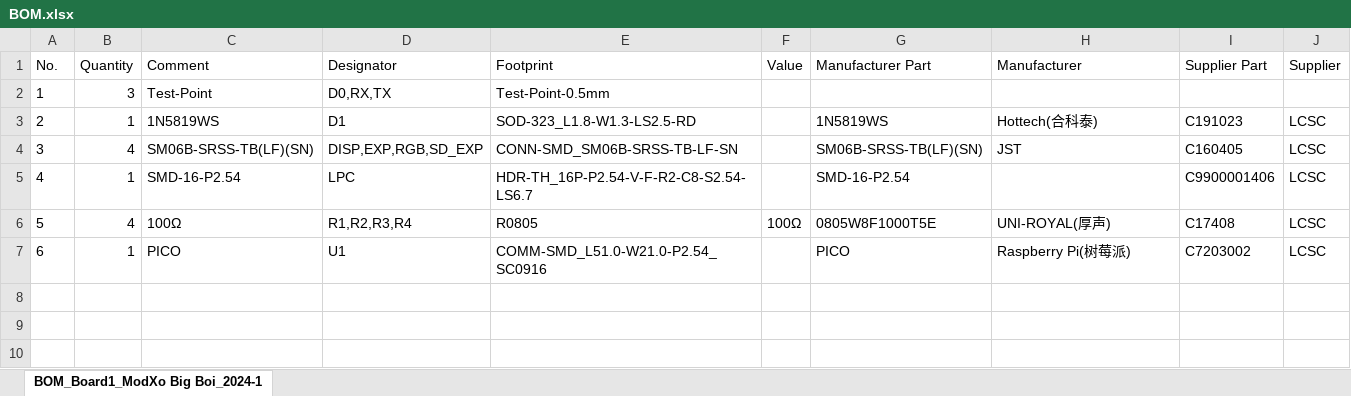
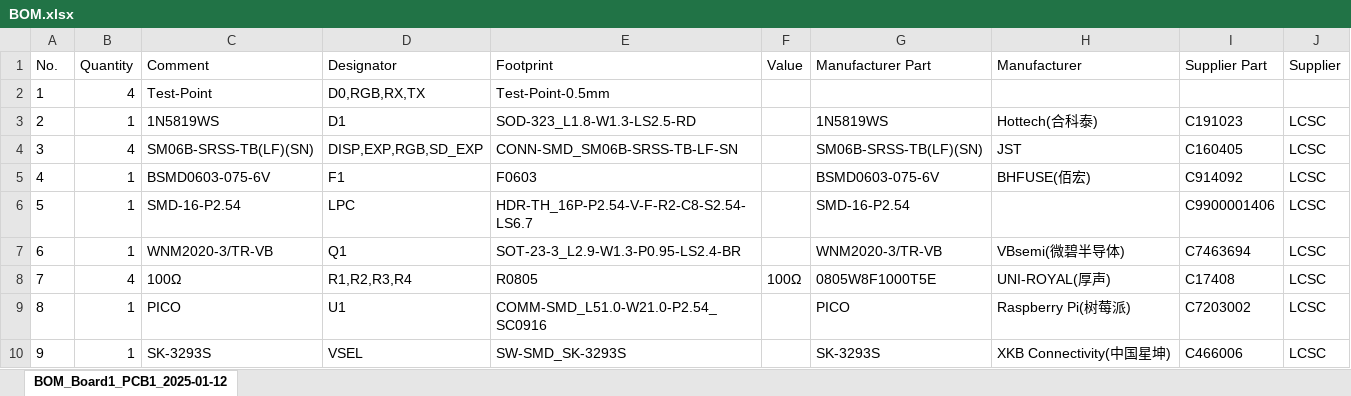
Before and after one commit to Darkone83/ModXo-Pico, an Excel workbook: BOM.xlsx, sheet BOM_Board1_PCB1_2025-01-12, drawn as a sheet; values as stored, in another font and other column widths than the file's, no borders; addresses are those after the commit; the diff names each change by its address in the sheet, - before the commit and + after, or states it on an @@ line.

Commit message:
Board Changes

```diff
--- a/BOM.xlsx (sheet BOM_Board1_PCB1_2025-01-12)
+++ b/BOM.xlsx (sheet BOM_Board1_PCB1_2025-01-12)
-sheet tab: BOM_Board1_ModXo Big Boi_2024-1
+sheet tab: BOM_Board1_PCB1_2025-01-12
-B2 (Quantity): 3
+B2 (Quantity): 4
-D2 (Designator): D0,RX,TX
+D2 (Designator): D0,RGB,RX,TX
+row 5: 4 | 1 | BSMD0603-075-6V | F1 | F0603 |  | BSMD0603-075-6V | BHFUSE(佰宏) | C914092 | LCSC
@@ column A (No.) renumbered between rows 6 and 9 @@
+row 7: 6 | 1 | WNM2020-3/TR-VB | Q1 | SOT-23-3_L2.9-W1.3-P0.95-LS2.4-BR |  | WNM2020-3/TR-VB | VBsemi(微碧半导体) | C7463694 | LCSC
+row 10: 9 | 1 | SK-3293S | VSEL | SW-SMD_SK-3293S |  | SK-3293S | XKB Connectivity(中国星坤) | C466006 | LCSC
```
Also changed, not shown: PCB/PickAndPlace_90_LPC.xlsx, 12 other files.
